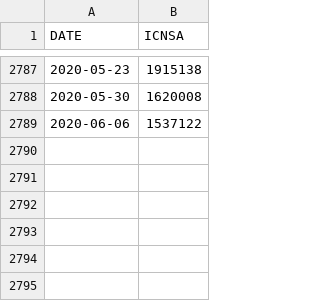
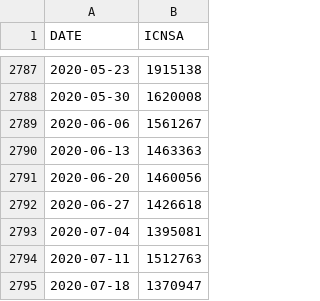
Before and after one commit to justinboggs/unemployment-claims, a CSV file: data/ICNSA.csv, drawn as a sheet; only a part is shown, gaps mark what is left out.

```diff
--- a/data/ICNSA.csv
+++ b/data/ICNSA.csv
@@ -2788,2 +2788,8 @@ DATE,ICNSA
 2020-05-30,1620008
-2020-06-06,1537122
+2020-06-06,1561267
+2020-06-13,1463363
+2020-06-20,1460056
+2020-06-27,1426618
+2020-07-04,1395081
+2020-07-11,1512763
+2020-07-18,1370947
```
Also changed, not shown: 7 other files.
